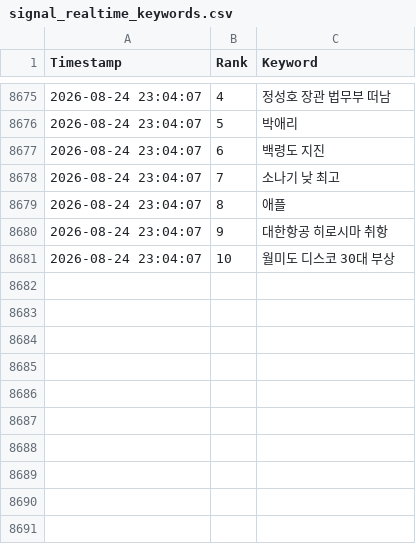
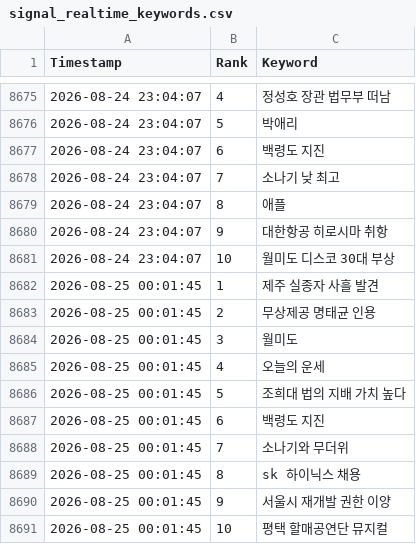
Before and after one commit to wafflecomm/TrafficCatcher, a CSV file: signal_realtime_keywords.csv, drawn as a sheet; only a part is shown, gaps mark what is left out; the diff names each change by its address in the sheet, - before the commit and + after, or states it on an @@ line.

```diff
--- a/signal_realtime_keywords.csv
+++ b/signal_realtime_keywords.csv
+row 8682: 2026-08-25 00:01:45 | 1 | 제주 실종자 사흘 발견
+row 8683: 2026-08-25 00:01:45 | 2 | 무상제공 명태균 인용
+row 8684: 2026-08-25 00:01:45 | 3 | 월미도
+row 8685: 2026-08-25 00:01:45 | 4 | 오늘의 운세
+row 8686: 2026-08-25 00:01:45 | 5 | 조희대 법의 지배 가치 높다
+row 8687: 2026-08-25 00:01:45 | 6 | 백령도 지진
+row 8688: 2026-08-25 00:01:45 | 7 | 소나기와 무더위
+row 8689: 2026-08-25 00:01:45 | 8 | sk 하이닉스 채용
+row 8690: 2026-08-25 00:01:45 | 9 | 서울시 재개발 권한 이양
+row 8691: 2026-08-25 00:01:45 | 10 | 평택 할매공연단 뮤지컬
```
Also changed, not shown: 3 other files.
